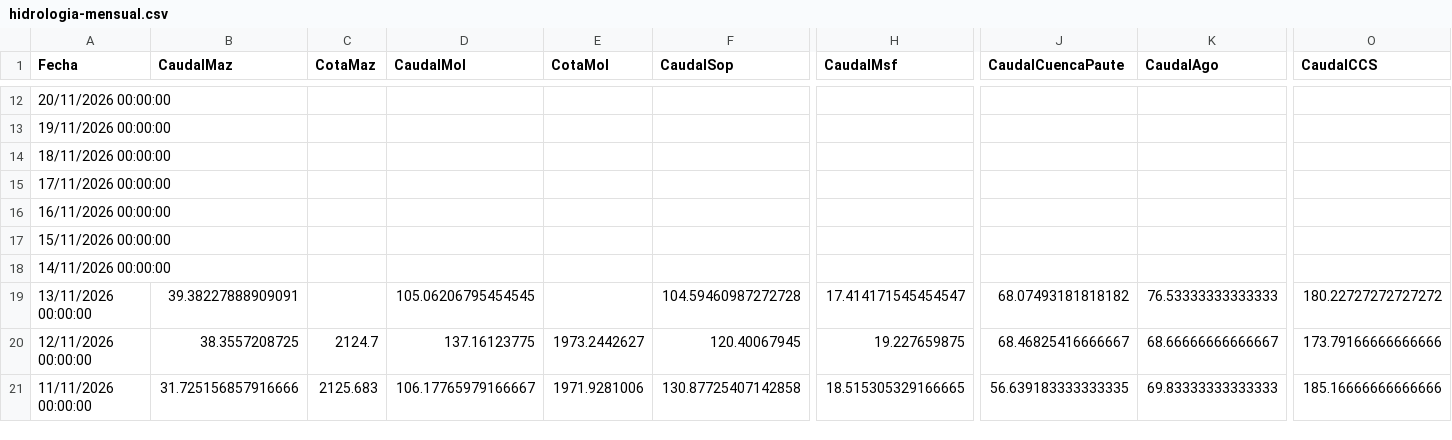
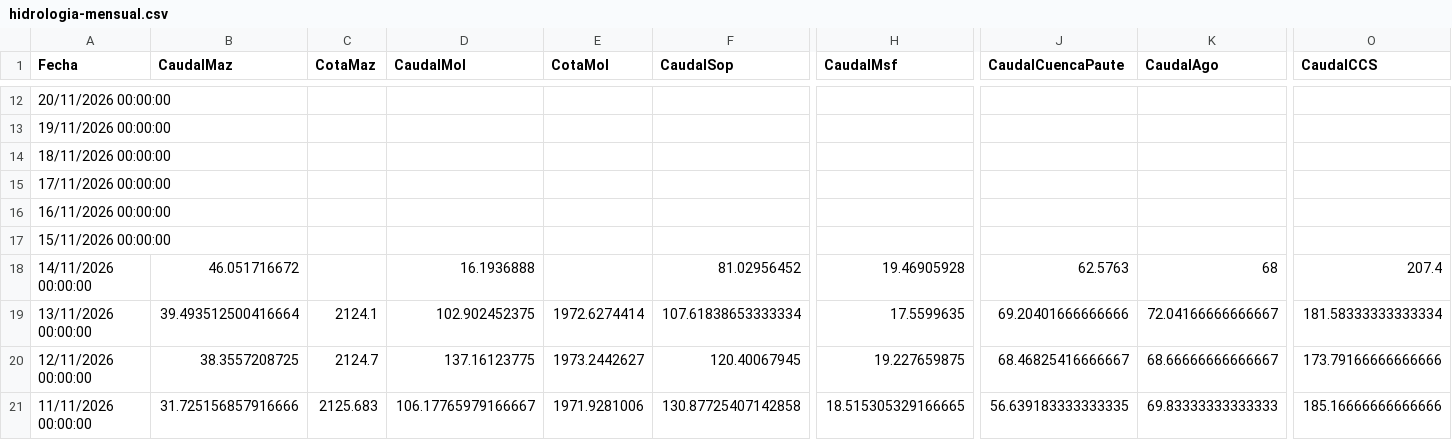
Before and after one commit to davidmunoz-create/hidroelectricasecuador, a CSV file: data/hidrologia-mensual.csv, drawn as a sheet; only a part is shown, gaps mark what is left out; the diff covers the shown part only; the diff names each change by its address in the sheet, - before the commit and + after, or states it on an @@ line.

```diff
--- a/data/hidrologia-mensual.csv
+++ b/data/hidrologia-mensual.csv
-B18 (CaudalMaz): (empty)
+B18 (CaudalMaz): 46.051716672
-D18 (CaudalMol): (empty)
+D18 (CaudalMol): 16.1936888
-F18 (CaudalSop): (empty)
+F18 (CaudalSop): 81.02956452
-H18 (CaudalMsf): (empty)
+H18 (CaudalMsf): 19.46905928
-J18 (CaudalCuencaPaute): (empty)
+J18 (CaudalCuencaPaute): 62.5763
-K18 (CaudalAgo): (empty)
+K18 (CaudalAgo): 68
-O18 (CaudalCCS): (empty)
+O18 (CaudalCCS): 207.4
-B19 (CaudalMaz): 39.38227888909091
+B19 (CaudalMaz): 39.493512500416664
-C19 (CotaMaz): (empty)
+C19 (CotaMaz): 2124.1
-D19 (CaudalMol): 105.06206795454545
+D19 (CaudalMol): 102.902452375
-E19 (CotaMol): (empty)
+E19 (CotaMol): 1972.6274414
-F19 (CaudalSop): 104.59460987272728
+F19 (CaudalSop): 107.61838653333334
-H19 (CaudalMsf): 17.414171545454547
+H19 (CaudalMsf): 17.5599635
-J19 (CaudalCuencaPaute): 68.07493181818182
+J19 (CaudalCuencaPaute): 69.20401666666666
-K19 (CaudalAgo): 76.53333333333333
+K19 (CaudalAgo): 72.04166666666667
-O19 (CaudalCCS): 180.22727272727272
+O19 (CaudalCCS): 181.58333333333334
```
Also changed, not shown: 6 edited cells elsewhere in this file, data/hidrologia-diario.csv, data/produccion-diario.csv, 1 other file.
